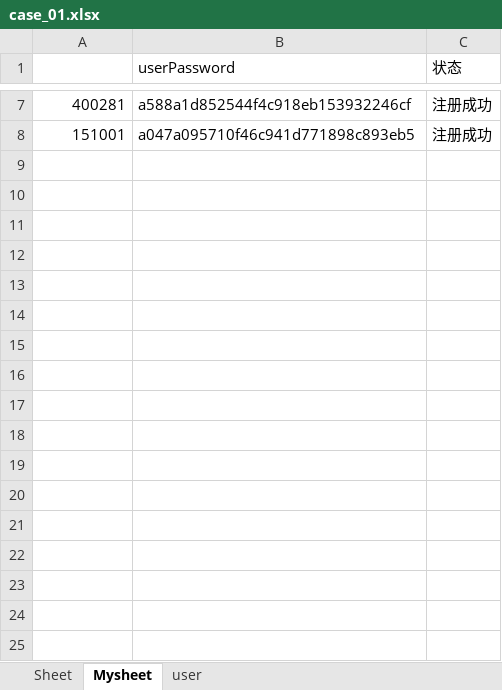
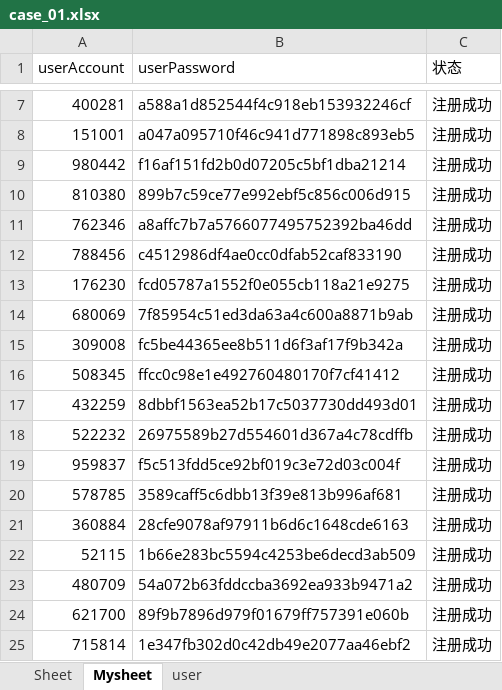
Before and after one commit to yuanjunling/UnittestCaseDemo, an Excel workbook: UnittestCace/ENTITY/Util/Excle_case/case_01.xlsx, sheet Mysheet, drawn as a sheet; only a part is shown, gaps mark what is left out; values as stored, in another font and other column widths than the file's, no borders; the diff names each change by its address in the sheet, - before the commit and + after, or states it on an @@ line.

```diff
--- a/UnittestCace/ENTITY/Util/Excle_case/case_01.xlsx (sheet Mysheet)
+++ b/UnittestCace/ENTITY/Util/Excle_case/case_01.xlsx (sheet Mysheet)
-A1: (empty)
+A1: userAccount
+row 9: 980442 | f16af151fd2b0d07205c5bf1dba21214 | 注册成功
+row 10: 810380 | 899b7c59ce77e992ebf5c856c006d915 | 注册成功
+row 11: 762346 | a8affc7b7a5766077495752392ba46dd | 注册成功
+row 12: 788456 | c4512986df4ae0cc0dfab52caf833190 | 注册成功
+row 13: 176230 | fcd05787a1552f0e055cb118a21e9275 | 注册成功
+row 14: 680069 | 7f85954c51ed3da63a4c600a8871b9ab | 注册成功
+row 15: 309008 | fc5be44365ee8b511d6f3af17f9b342a | 注册成功
+row 16: 508345 | ffcc0c98e1e492760480170f7cf41412 | 注册成功
+row 17: 432259 | 8dbbf1563ea52b17c5037730dd493d01 | 注册成功
+row 18: 522232 | 26975589b27d554601d367a4c78cdffb | 注册成功
+row 19: 959837 | f5c513fdd5ce92bf019c3e72d03c004f | 注册成功
+row 20: 578785 | 3589caff5c6dbb13f39e813b996af681 | 注册成功
+row 21: 360884 | 28cfe9078af97911b6d6c1648cde6163 | 注册成功
+row 22: 52115 | 1b66e283bc5594c4253be6decd3ab509 | 注册成功
+row 23: 480709 | 54a072b63fddccba3692ea933b9471a2 | 注册成功
+row 24: 621700 | 89f9b7896d979f01679ff757391e060b | 注册成功
+row 25: 715814 | 1e347fb302d0c42db49e2077aa46ebf2 | 注册成功
```
Also changed, not shown: 5 other files.
